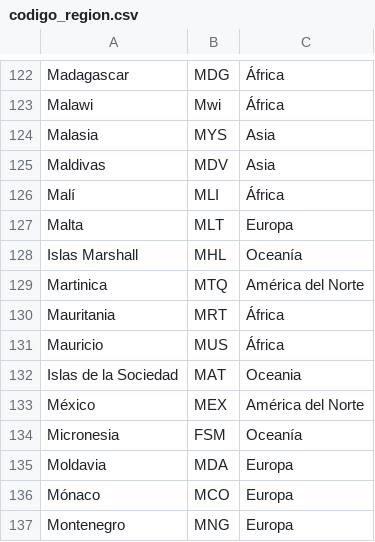
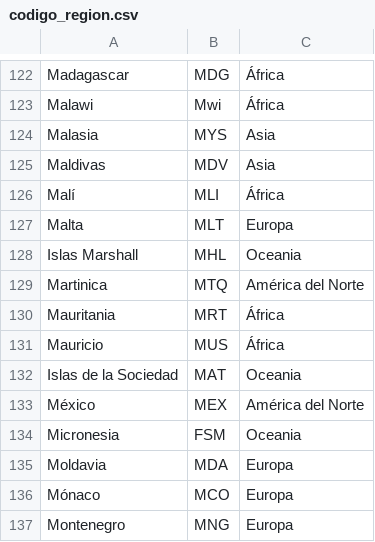
Before and after one commit to DiegoMoros/TP1_lab_datos_2024, a CSV file: Datos/codigo_region.csv, drawn as a sheet; only a part is shown, gaps mark what is left out; the diff covers the shown part only.

```diff
--- a/Datos/codigo_region.csv
+++ b/Datos/codigo_region.csv
@@ -127,3 +127,3 @@ Malí,MLI,África
 Malta,MLT,Europa
-Islas Marshall,MHL,Oceanía
+Islas Marshall,MHL,Oceania
 Martinica,MTQ,América del Norte
@@ -133,3 +133,3 @@ Islas de la Sociedad,MAT,Oceania
 México,MEX,América del Norte
-Micronesia,FSM,Oceanía
+Micronesia,FSM,Oceania
 Moldavia,MDA,Europa
```
Also changed, not shown: 7 edited cells elsewhere in this file, 5 other files.
